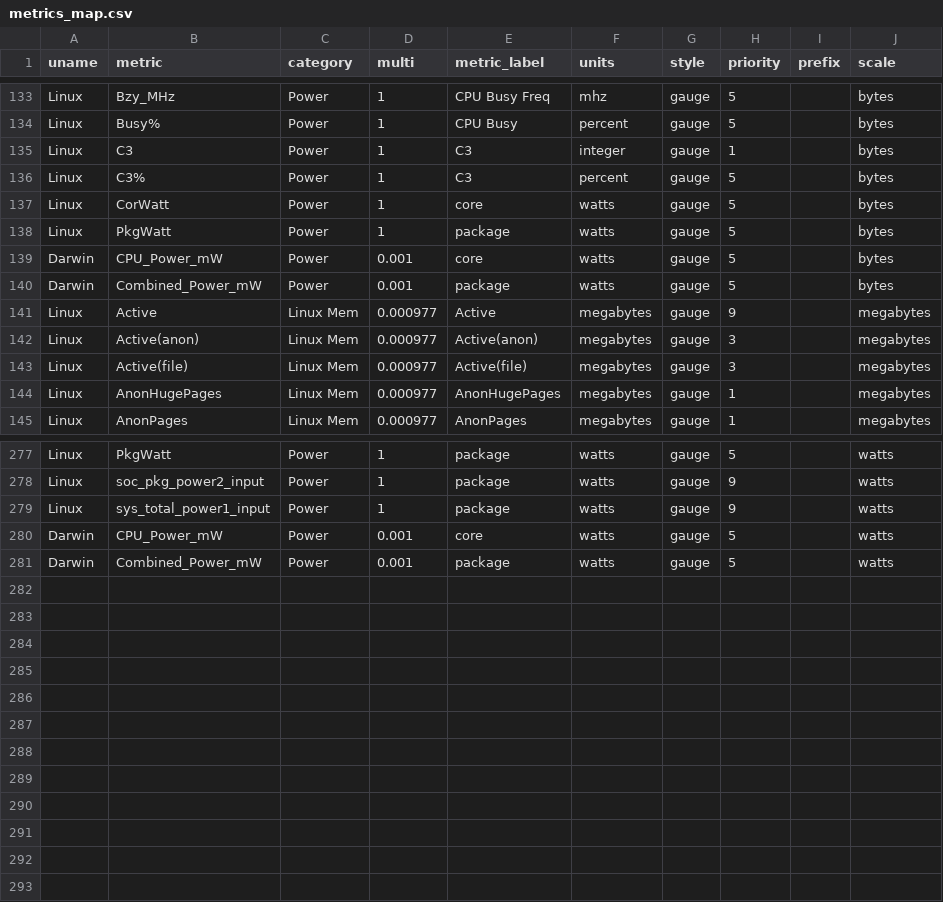
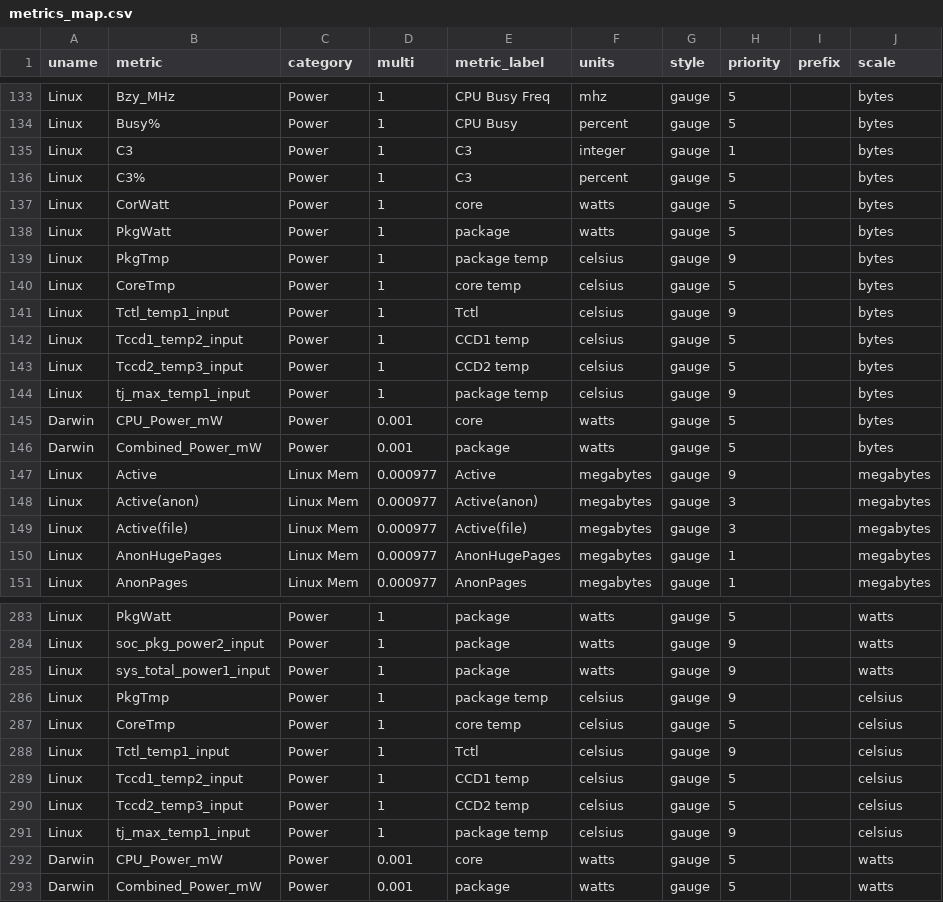
Before and after one commit to gregs1104/pgbent, a CSV file: init/metrics_map.csv, drawn as a sheet; only a part is shown, gaps mark what is left out; the diff names each change by its address in the sheet, - before the commit and + after, or states it on an @@ line.

```diff
--- a/init/metrics_map.csv
+++ b/init/metrics_map.csv
+row 139: Linux | PkgTmp | Power | 1 | package temp | celsius | gauge | 9 |  | bytes
+row 140: Linux | CoreTmp | Power | 1 | core temp | celsius | gauge | 5 |  | bytes
+row 141: Linux | Tctl_temp1_input | Power | 1 | Tctl | celsius | gauge | 9 |  | bytes
+row 142: Linux | Tccd1_temp2_input | Power | 1 | CCD1 temp | celsius | gauge | 5 |  | bytes
+row 143: Linux | Tccd2_temp3_input | Power | 1 | CCD2 temp | celsius | gauge | 5 |  | bytes
+row 144: Linux | tj_max_temp1_input | Power | 1 | package temp | celsius | gauge | 9 |  | bytes
+row 286: Linux | PkgTmp | Power | 1 | package temp | celsius | gauge | 9 |  | celsius
+row 287: Linux | CoreTmp | Power | 1 | core temp | celsius | gauge | 5 |  | celsius
+row 288: Linux | Tctl_temp1_input | Power | 1 | Tctl | celsius | gauge | 9 |  | celsius
+row 289: Linux | Tccd1_temp2_input | Power | 1 | CCD1 temp | celsius | gauge | 5 |  | celsius
+row 290: Linux | Tccd2_temp3_input | Power | 1 | CCD2 temp | celsius | gauge | 5 |  | celsius
+row 291: Linux | tj_max_temp1_input | Power | 1 | package temp | celsius | gauge | 9 |  | celsius
```
Also changed, not shown: 10 other files.
